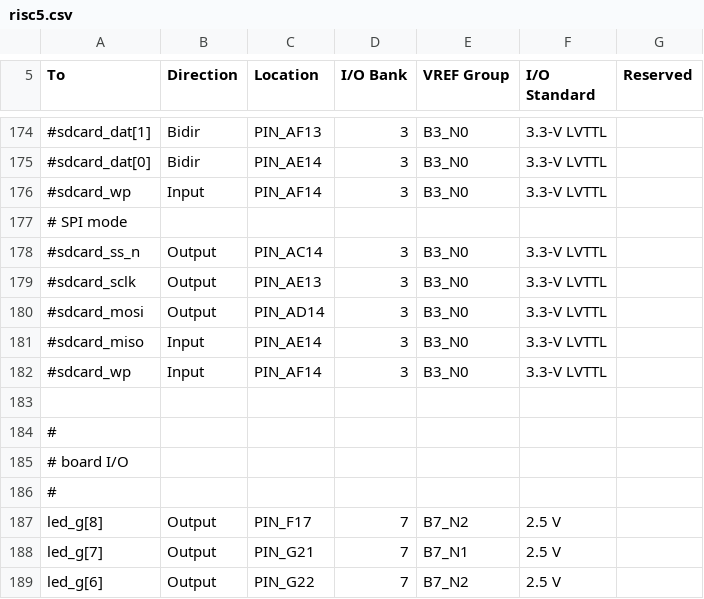
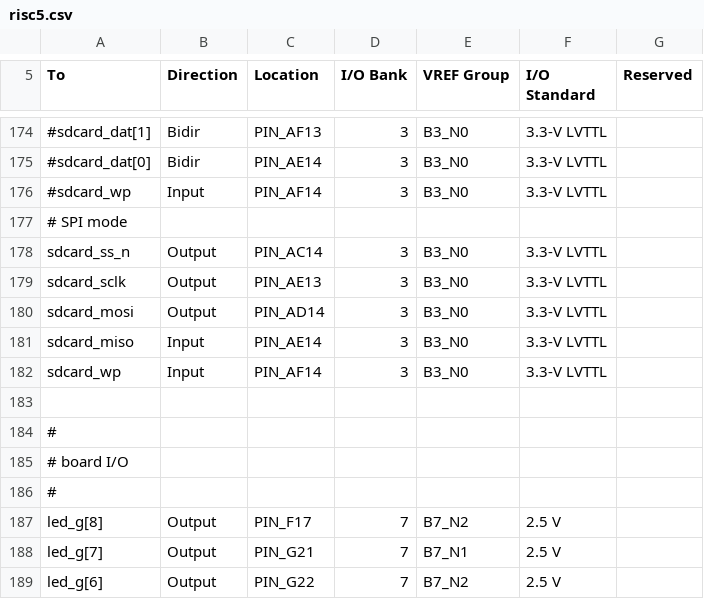
Before and after one commit to hgeisse/THM-Oberon, a CSV file: hw/v0/syn/src/toplevel/risc5.csv, drawn as a sheet; only a part is shown, gaps mark what is left out; the diff names each change by its address in the sheet, - before the commit and + after, or states it on an @@ line.

```diff
--- a/hw/v0/syn/src/toplevel/risc5.csv
+++ b/hw/v0/syn/src/toplevel/risc5.csv
-A178 (To): #sdcard_ss_n
+A178 (To): sdcard_ss_n
-A179 (To): #sdcard_sclk
+A179 (To): sdcard_sclk
-A180 (To): #sdcard_mosi
+A180 (To): sdcard_mosi
-A181 (To): #sdcard_miso
+A181 (To): sdcard_miso
-A182 (To): #sdcard_wp
+A182 (To): sdcard_wp
```
Also changed, not shown: 7 other files.
